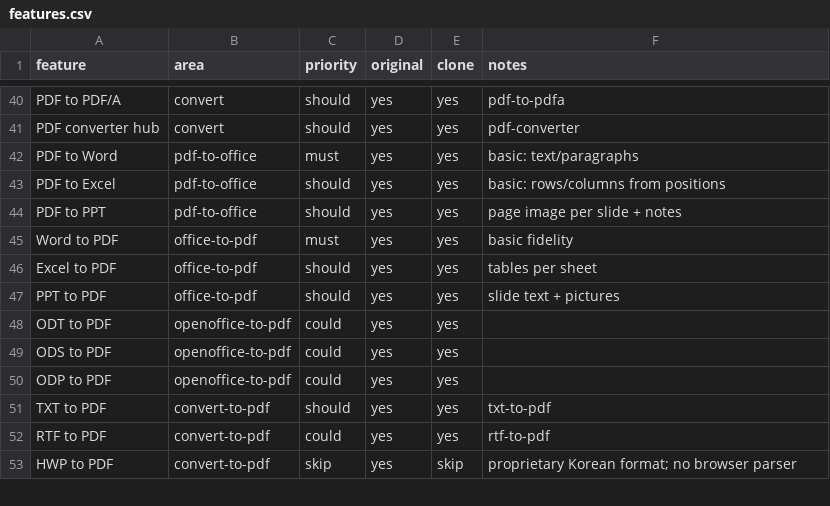
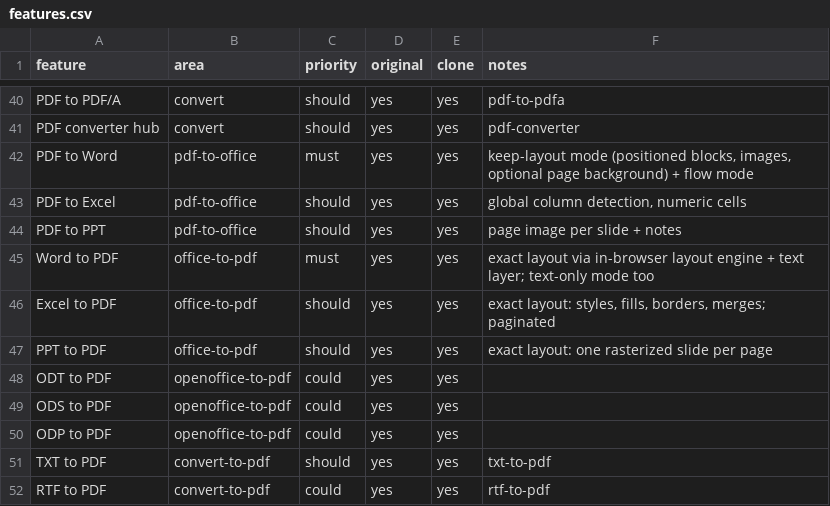
Before and after one commit to Anupb1245/mighty-mich, a CSV file: pdf-tools/replica/features.csv, drawn as a sheet; only a part is shown, gaps mark what is left out; the shorter side is filled out with more unchanged rows.

```diff
--- a/pdf-tools/replica/features.csv
+++ b/pdf-tools/replica/features.csv
@@ -41,8 +41,8 @@ PDF to PDF/A,convert,should,yes,yes,pdf-to-pdfa
 PDF converter hub,convert,should,yes,yes,pdf-converter
-PDF to Word,pdf-to-office,must,yes,yes,basic: text/paragraphs
-PDF to Excel,pdf-to-office,should,yes,yes,basic: rows/columns from positions
+PDF to Word,pdf-to-office,must,yes,yes,"keep-layout mode (positioned blocks, images, optional page background) + flow mode"
+PDF to Excel,pdf-to-office,should,yes,yes,"global column detection, numeric cells"
 PDF to PPT,pdf-to-office,should,yes,yes,page image per slide + notes
-Word to PDF,office-to-pdf,must,yes,yes,basic fidelity
-Excel to PDF,office-to-pdf,should,yes,yes,tables per sheet
-PPT to PDF,office-to-pdf,should,yes,yes,slide text + pictures
+Word to PDF,office-to-pdf,must,yes,yes,exact layout via in-browser layout engine + text layer; text-only mode too
+Excel to PDF,office-to-pdf,should,yes,yes,"exact layout: styles, fills, borders, merges; paginated"
+PPT to PDF,office-to-pdf,should,yes,yes,exact layout: one rasterized slide per page
 ODT to PDF,openoffice-to-pdf,could,yes,yes,
```
Also changed, not shown: 8 other files.
